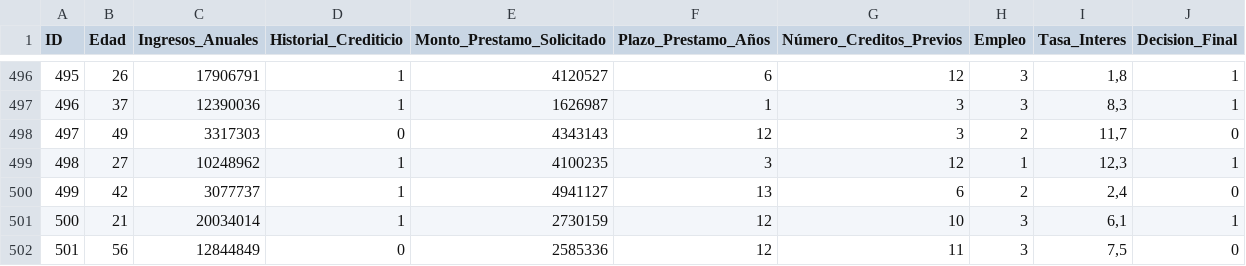
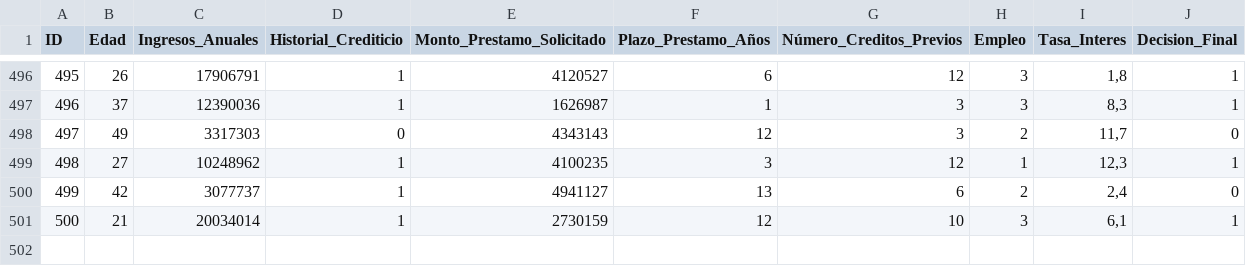
Before and after one commit to Cataldini/Trabajo2DSS, a CSV file: DatosSimulados(SoloValores).csv, drawn as a sheet; only a part is shown, gaps mark what is left out; the diff names each change by its address in the sheet, - before the commit and + after, or states it on an @@ line.

Commit message:
Update DatosSimulados(SoloValores).csv

```diff
--- a/DatosSimulados(SoloValores).csv
+++ b/DatosSimulados(SoloValores).csv
-row 502: 501 | 56 | 12844849 | 0 | 2585336 | 12 | 11 | 3 | 7,5 | 0
```
